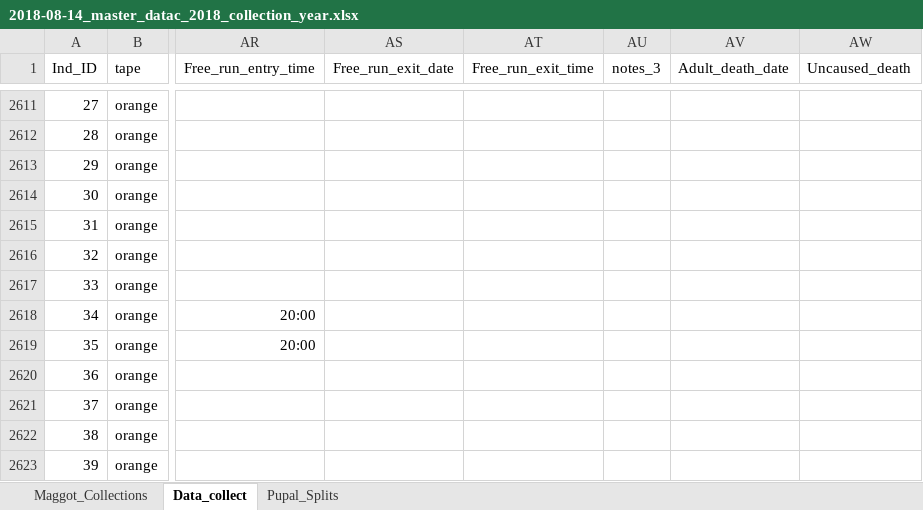
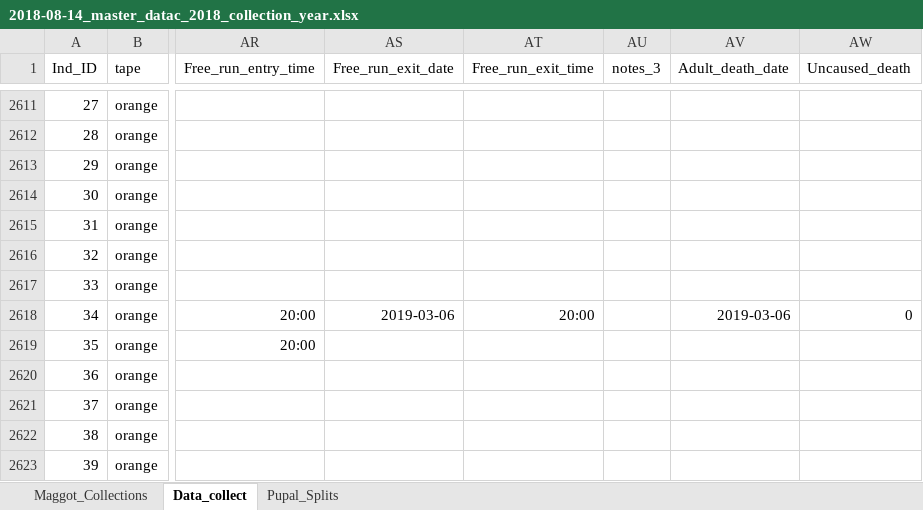
Before and after one commit to adnguyen/Circadian_rhythm_runs_seasonal_timing, an Excel workbook: Data/2018-08-14_master_datac_2018_collection_year.xlsx, sheet Data_collect, drawn as a sheet; only a part is shown, gaps mark what is left out; values as stored, in another font and other column widths than the file's, no borders; the diff covers the shown part only; the diff names each change by its address in the sheet, - before the commit and + after, or states it on an @@ line.

Commit message:
data update 2019-03-07

```diff
--- a/Data/2018-08-14_master_datac_2018_collection_year.xlsx (sheet Data_collect)
+++ b/Data/2018-08-14_master_datac_2018_collection_year.xlsx (sheet Data_collect)
-AS2618 (Free_run_exit_date): (empty)
+AS2618 (Free_run_exit_date): 2019-03-06
-AT2618 (Free_run_exit_time): (empty)
+AT2618 (Free_run_exit_time): 20:00
-AV2618 (Adult_death_date): (empty)
+AV2618 (Adult_death_date): 2019-03-06
-AW2618 (Uncaused_death): (empty)
+AW2618 (Uncaused_death): 0
```
Also changed, not shown: 31 edited cells and cell formats elsewhere in this sheet, Data/Storage/2018_storage_minus80_information.xlsx, 1 other file.
